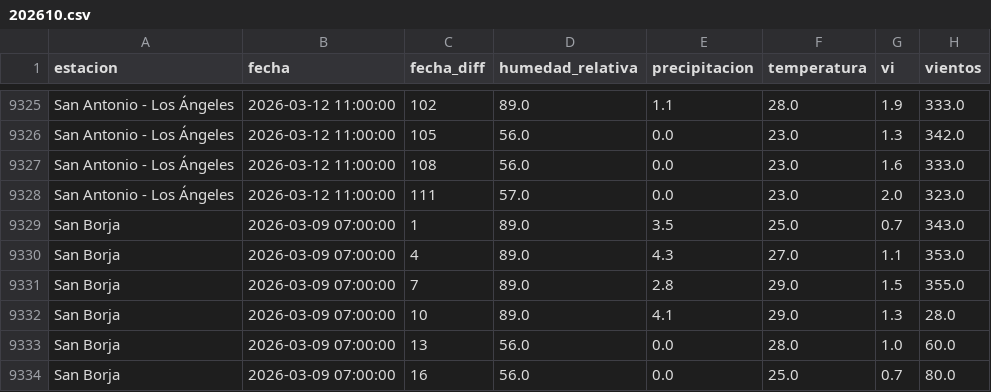
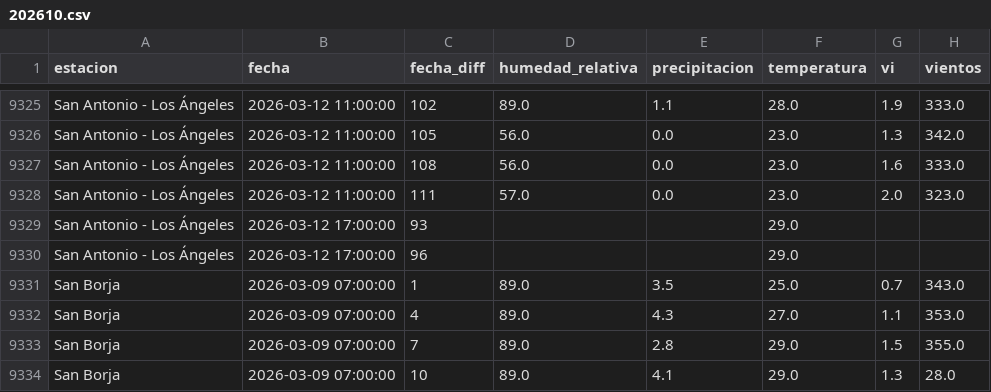
Before and after one commit to sociedatos/bo-meteorologia, a CSV file: data_forecast/2026/202610.csv, drawn as a sheet; only a part is shown, gaps mark what is left out; the shorter side is filled out with more unchanged rows.

Commit message:
[ci] actualización forecasts senamhi

```diff
--- a/data_forecast/2026/202610.csv
+++ b/data_forecast/2026/202610.csv
@@ -9328,2 +9328,4 @@ San Antonio - Los Ángeles,2026-03-12 11:00:00,108,56.0,0.0,23.0,1.6,333.0
 San Antonio - Los Ángeles,2026-03-12 11:00:00,111,57.0,0.0,23.0,2.0,323.0
+San Antonio - Los Ángeles,2026-03-12 17:00:00,93,,,29.0,,
+San Antonio - Los Ángeles,2026-03-12 17:00:00,96,,,29.0,,
 San Borja,2026-03-09 07:00:00,1,89.0,3.5,25.0,0.7,343.0
```
